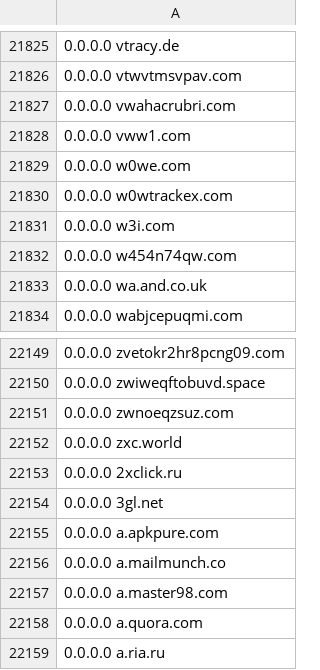
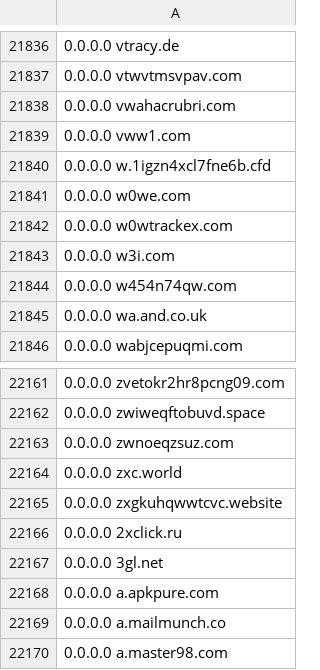
Before and after one commit to Hichiro/itn, a CSV file: hosts.csv, drawn as a sheet; only a part is shown, gaps mark what is left out; the shorter side is filled out with more unchanged rows; the diff covers the shown part only.

```diff
--- a/hosts.csv
+++ b/hosts.csv
@@ -21828,2 +21839,3 @@
 0.0.0.0 vww1.com
+0.0.0.0 w.1igzn4xcl7fne6b.cfd
 0.0.0.0 w0we.com
@@ -22152,2 +22164,3 @@
 0.0.0.0 zxc.world
+0.0.0.0 zxgkuhqwwtcvc.website
 0.0.0.0 2xclick.ru
```
Also changed, not shown: 11 added rows and 1 edited cell elsewhere in this file.
